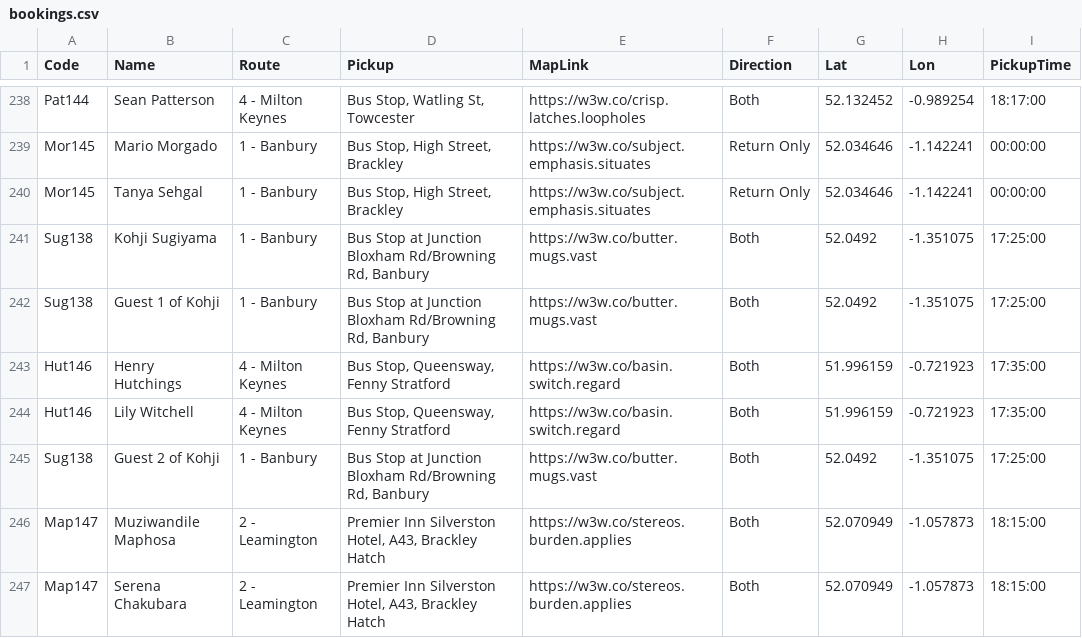
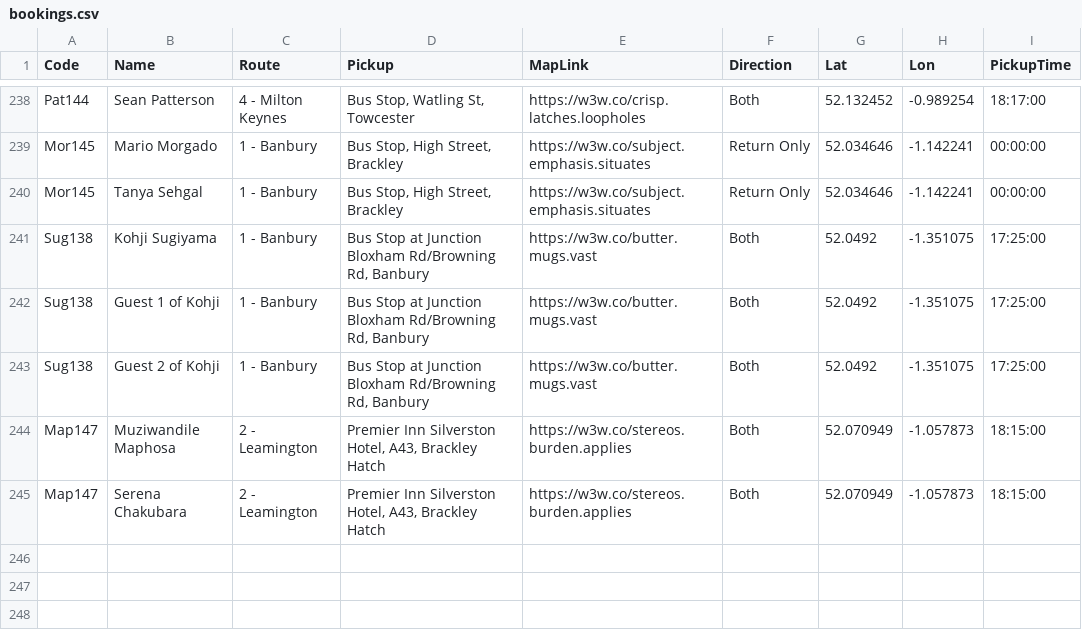
Before and after one commit to daleowatkins/AMF1Transport, a CSV file: bookings.csv, drawn as a sheet; only a part is shown, gaps mark what is left out.

Commit message:
Update bookings.csv

```diff
--- a/bookings.csv
+++ b/bookings.csv
@@ -242,4 +242,2 @@ Sug138,Kohji Sugiyama,1 - Banbury,"Bus Stop at Junction Bloxham Rd/Browning Rd,
 Sug138,Guest 1 of Kohji,1 - Banbury,"Bus Stop at Junction Bloxham Rd/Browning Rd, Banbury",https://w3w.co/butter.mugs.vast,Both,52.0492,-1.351075,17:25:00
-Hut146,Henry Hutchings,4 - Milton Keynes,"Bus Stop, Queensway, Fenny Stratford",https://w3w.co/basin.switch.regard,Both,51.996159,-0.721923,17:35:00
-Hut146,Lily Witchell,4 - Milton Keynes,"Bus Stop, Queensway, Fenny Stratford",https://w3w.co/basin.switch.regard,Both,51.996159,-0.721923,17:35:00
 Sug138,Guest 2 of Kohji,1 - Banbury,"Bus Stop at Junction Bloxham Rd/Browning Rd, Banbury",https://w3w.co/butter.mugs.vast,Both,52.0492,-1.351075,17:25:00
```
